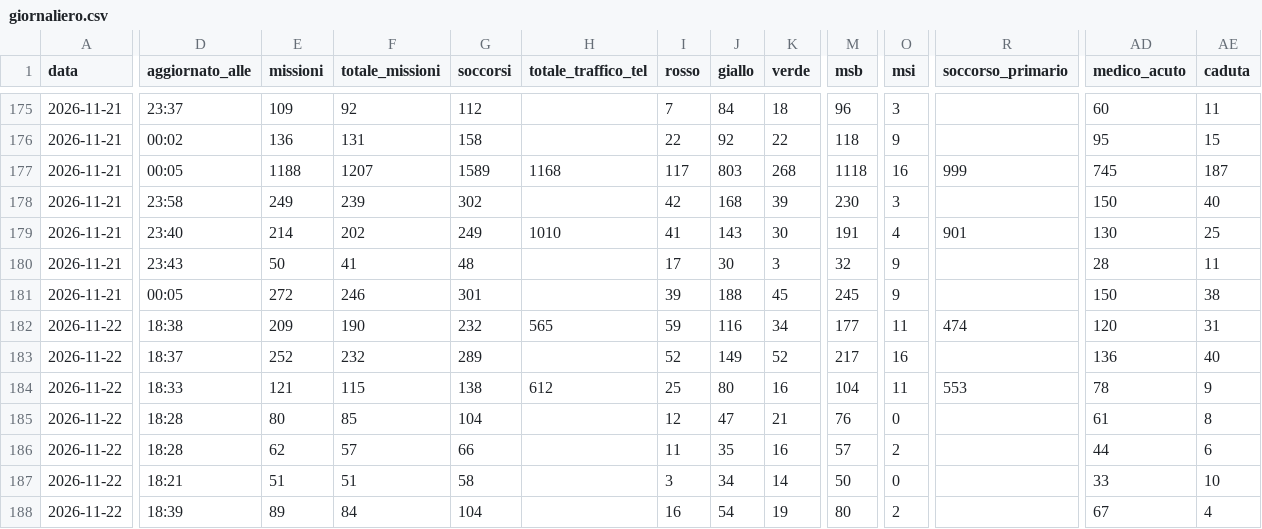
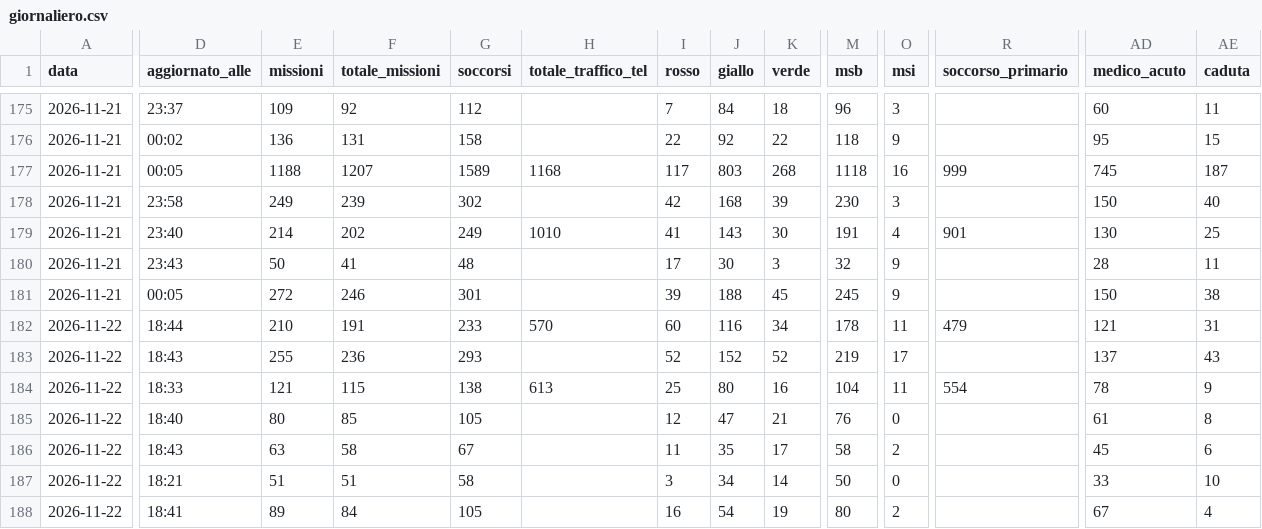
Before and after one commit to Alvarez2009-svg/4r3u1, a CSV file: data/giornaliero.csv, drawn as a sheet; only a part is shown, gaps mark what is left out; the diff covers the shown part only; the diff names each change by its address in the sheet, - before the commit and + after, or states it on an @@ line.

```diff
--- a/data/giornaliero.csv
+++ b/data/giornaliero.csv
-D182 (aggiornato_alle): 18:38
+D182 (aggiornato_alle): 18:44
-E182 (missioni): 209
+E182 (missioni): 210
-F182 (totale_missioni): 190
+F182 (totale_missioni): 191
-G182 (soccorsi): 232
+G182 (soccorsi): 233
-H182 (totale_traffico_tel): 565
+H182 (totale_traffico_tel): 570
-I182 (rosso): 59
+I182 (rosso): 60
-M182 (msb): 177
+M182 (msb): 178
-R182 (soccorso_primario): 474
+R182 (soccorso_primario): 479
-AD182 (medico_acuto): 120
+AD182 (medico_acuto): 121
-D183 (aggiornato_alle): 18:37
+D183 (aggiornato_alle): 18:43
-E183 (missioni): 252
+E183 (missioni): 255
-F183 (totale_missioni): 232
+F183 (totale_missioni): 236
-G183 (soccorsi): 289
+G183 (soccorsi): 293
-J183 (giallo): 149
+J183 (giallo): 152
-M183 (msb): 217
+M183 (msb): 219
-O183 (msi): 16
+O183 (msi): 17
-AD183 (medico_acuto): 136
+AD183 (medico_acuto): 137
-AE183 (caduta): 40
+AE183 (caduta): 43
-H184 (totale_traffico_tel): 612
+H184 (totale_traffico_tel): 613
-R184 (soccorso_primario): 553
+R184 (soccorso_primario): 554
-D185 (aggiornato_alle): 18:28
+D185 (aggiornato_alle): 18:40
-G185 (soccorsi): 104
+G185 (soccorsi): 105
-D186 (aggiornato_alle): 18:28
+D186 (aggiornato_alle): 18:43
-E186 (missioni): 62
+E186 (missioni): 63
-F186 (totale_missioni): 57
+F186 (totale_missioni): 58
-G186 (soccorsi): 66
+G186 (soccorsi): 67
-K186 (verde): 16
+K186 (verde): 17
-M186 (msb): 57
+M186 (msb): 58
-AD186 (medico_acuto): 44
+AD186 (medico_acuto): 45
-D188 (aggiornato_alle): 18:39
+D188 (aggiornato_alle): 18:41
-G188 (soccorsi): 104
+G188 (soccorsi): 105
```
Also changed, not shown: 20 edited cells elsewhere in this file, 2 other files.
